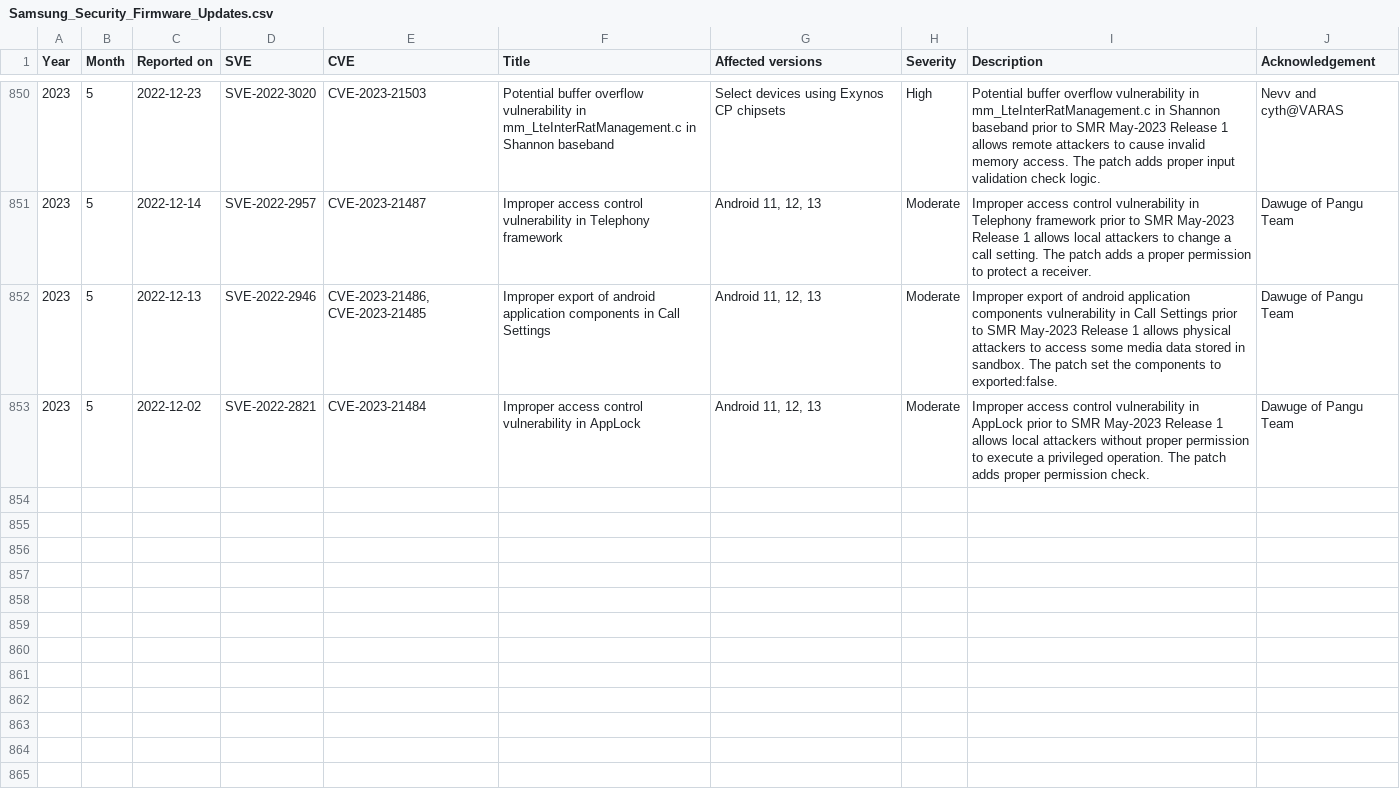
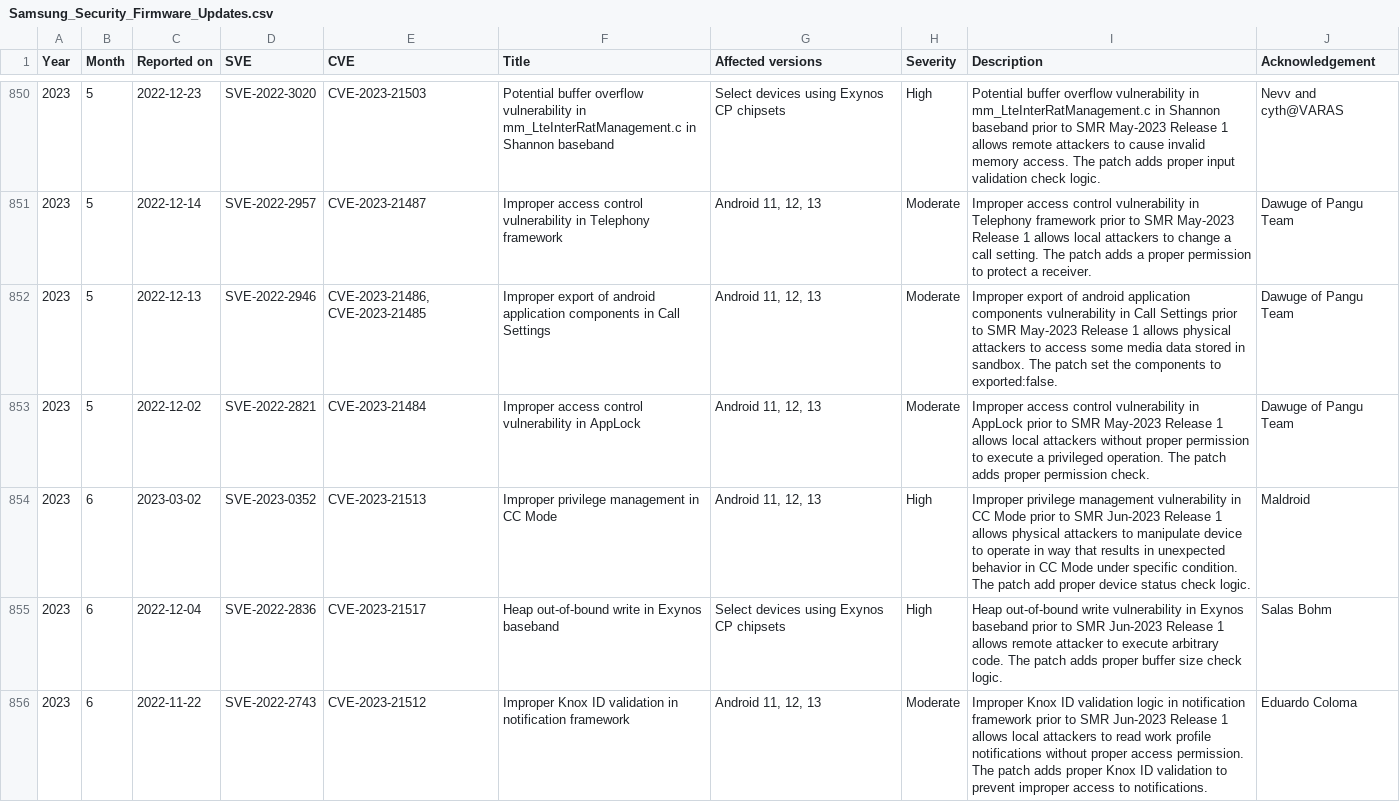
Before and after one commit to NetKingJ/awesome-android-security, a CSV file: Samsung_SVE_DataBase/Samsung_Security_Firmware_Updates.csv, drawn as a sheet; only a part is shown, gaps mark what is left out; the diff names each change by its address in the sheet, - before the commit and + after, or states it on an @@ line.

Commit message:
[Update] Samsung Security Updates DB

```diff
--- a/Samsung_SVE_DataBase/Samsung_Security_Firmware_Updates.csv
+++ b/Samsung_SVE_DataBase/Samsung_Security_Firmware_Updates.csv
+row 854: 2023 | 6 | 2023-03-02 | SVE-2023-0352 | CVE-2023-21513 | Improper privilege management in CC Mode | Android 11, 12, 13 | High | Improper privilege management vulnerability in CC Mode prior to SMR Jun-2023 Release 1 allows physical attackers to manipulate device to operate in way that results in unexpected behavior in CC Mode under specific condition. The patch add proper device status check logic. | Maldroid
+row 855: 2023 | 6 | 2022-12-04 | SVE-2022-2836 | CVE-2023-21517 | Heap out-of-bound write in Exynos baseband | Select devices using Exynos CP chipsets | High | Heap out-of-bound write vulnerability in Exynos baseband prior to SMR Jun-2023 Release 1 allows remote attacker to execute arbitrary code. The patch adds proper buffer size check logic. | Salas Bohm
+row 856: 2023 | 6 | 2022-11-22 | SVE-2022-2743 | CVE-2023-21512 | Improper Knox ID validation in notification framework | Android 11, 12, 13 | Moderate | Improper Knox ID validation logic in notification framework prior to SMR Jun-2023 Release 1 allows local attackers to read work profile notifications without proper access permission. The patch adds proper Knox ID validation to prevent improper access to notifications. | Eduardo Coloma
```
Also changed, not shown: Samsung_SVE_DataBase/Samsung_Security_Other_Updates.csv.
